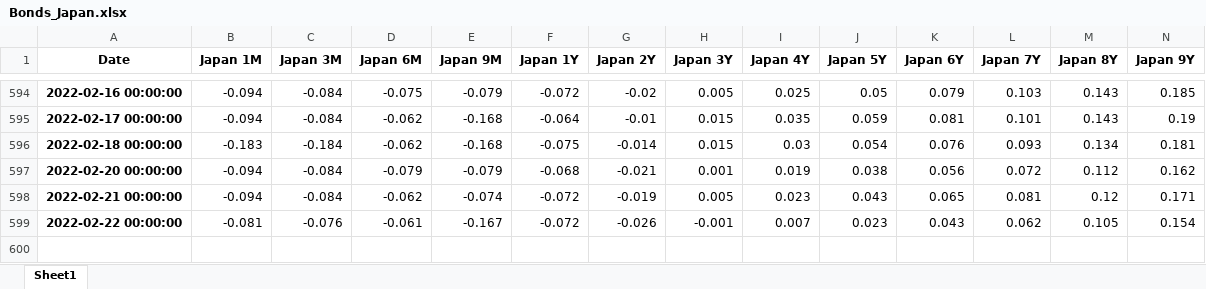
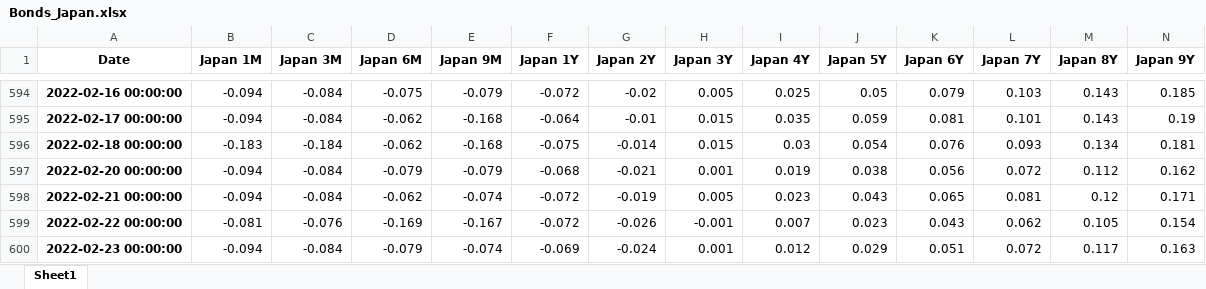
Before and after one commit to cober-data/curvature_database, an Excel workbook: Bonds_Japan.xlsx, sheet Sheet1, drawn as a sheet; only a part is shown, gaps mark what is left out; values as stored, in another font and other column widths than the file's, no borders; rows hold the shown columns only; the diff names each change by its address in the sheet, - before the commit and + after, or states it on an @@ line.

```diff
--- a/Bonds_Japan.xlsx (sheet Sheet1)
+++ b/Bonds_Japan.xlsx (sheet Sheet1)
-D599 (Japan 6M): -0.061
+D599 (Japan 6M): -0.169
+row 600: 2022-02-23 00:00:00 | -0.094 | -0.084 | -0.079 | -0.074 | -0.069 | -0.024 | 0.001 | 0.012 | 0.029 | 0.051 | 0.072 | 0.117 | 0.163
```
Also changed, not shown: Bonds_Brazil.xlsx, Bonds_Canada.xlsx, 38 other files.
